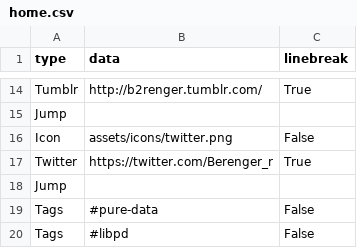
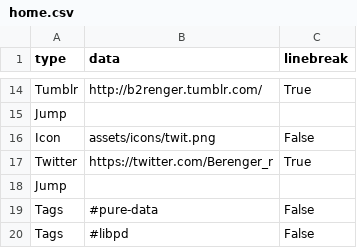
Before and after one commit to b2renger/b2renger.github.io, a CSV file: pages/home.csv, drawn as a sheet; only a part is shown, gaps mark what is left out.

```diff
--- a/pages/home.csv
+++ b/pages/home.csv
@@ -15,3 +15,3 @@ Tumblr, http://b2renger.tumblr.com/,True,
 Jump, , ,
-Icon, assets/icons/twitter.png,False
+Icon, assets/icons/twit.png,False
 Twitter, https://twitter.com/Berenger_r,True,
```
Also changed, not shown: pages/the_midst.csv, 2 other files.
